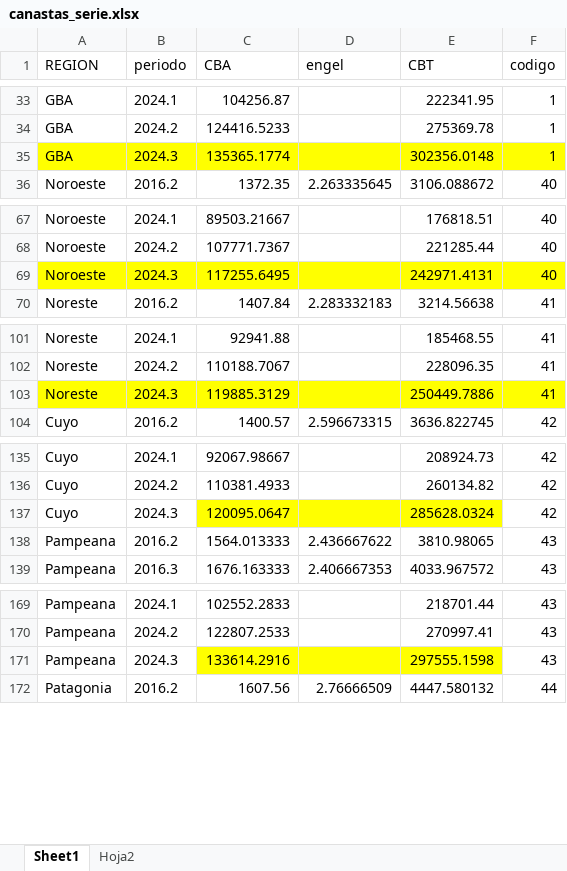
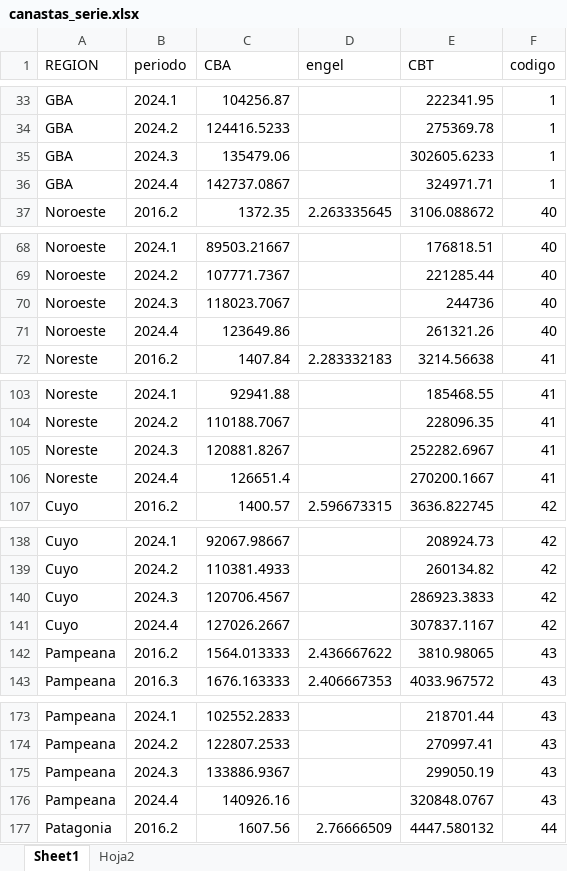
Before and after one commit to joserodriguez86/pobreza_arg, an Excel workbook: fuentes/canastas_serie.xlsx, sheet Sheet1, drawn as a sheet; only a part is shown, gaps mark what is left out; values as stored, in another font and other column widths than the file's, no borders; addresses are those after the commit; the diff covers the shown part only; the diff names each change by its address in the sheet, - before the commit and + after, or states it on an @@ line.

```diff
--- a/fuentes/canastas_serie.xlsx (sheet Sheet1)
+++ b/fuentes/canastas_serie.xlsx (sheet Sheet1)
-A35:F35 fill: #FFFF00
+A35:F35 fill: none
-C35 (CBA): 135365.1774
+C35 (CBA): 135479.06
-E35 (CBT): 302356.0148
+E35 (CBT): 302605.6233
+row 36: GBA | 2024.4 | 142737.0867 |  | 324971.71 | 1
-A70:F70 fill: #FFFF00
+A70:F70 fill: none
-C70 (CBA): 117255.6495
+C70 (CBA): 118023.7067
-E70 (CBT): 242971.4131
+E70 (CBT): 244736
+row 71: Noroeste | 2024.4 | 123649.86 |  | 261321.26 | 40
-A105:F105 fill: #FFFF00
+A105:F105 fill: none
-C105 (CBA): 119885.3129
+C105 (CBA): 120881.8267
-E105 (CBT): 250449.7886
+E105 (CBT): 252282.6967
+row 106: Noreste | 2024.4 | 126651.4 |  | 270200.1667 | 41
-C140 (CBA): 120095.0647
+C140 (CBA): 120706.4567
-C140:E140 fill: #FFFF00
+C140:E140 fill: none
-E140 (CBT): 285628.0324
+E140 (CBT): 286923.3833
+row 141: Cuyo | 2024.4 | 127026.2667 |  | 307837.1167 | 42
-C175 (CBA): 133614.2916
+C175 (CBA): 133886.9367
-C175:E175 fill: #FFFF00
+C175:E175 fill: none
-E175 (CBT): 297555.1598
+E175 (CBT): 299050.19
+row 176: Pampeana | 2024.4 | 140926.16 |  | 320848.0767 | 43
```
Also changed, not shown: 1 added row, 2 edited cells and cell formats elsewhere in this sheet, fuentes/ipc_trimestral_2024.xlsx, 50 other files.
